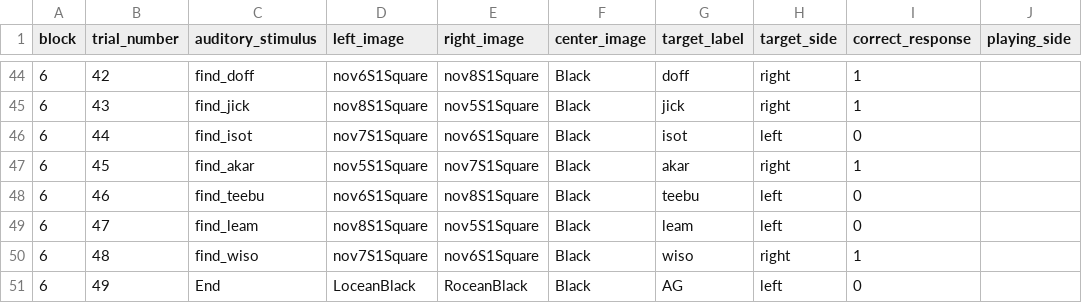
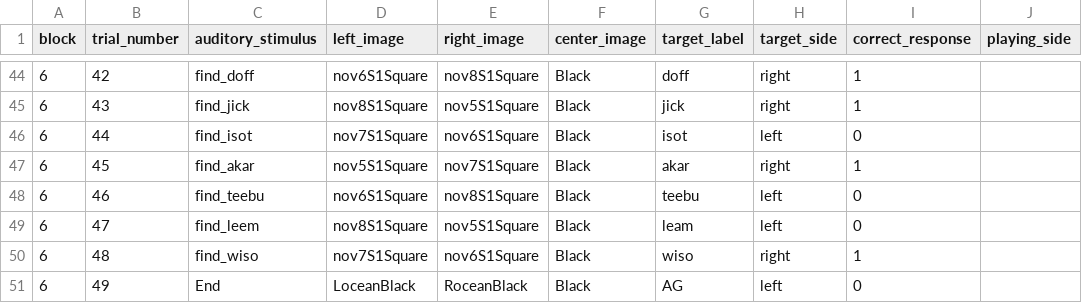
Before and after one commit to dabacon1/DABdiss, a CSV file: orders/nohvalOrderStudy1AM.csv, drawn as a sheet; only a part is shown, gaps mark what is left out; the diff names each change by its address in the sheet, - before the commit and + after, or states it on an @@ line.

Commit message:
Update nohvalOrderStudy1AM.csv

```diff
--- a/orders/nohvalOrderStudy1AM.csv
+++ b/orders/nohvalOrderStudy1AM.csv
-C49 (auditory_stimulus): find_leam
+C49 (auditory_stimulus): find_leem
```
